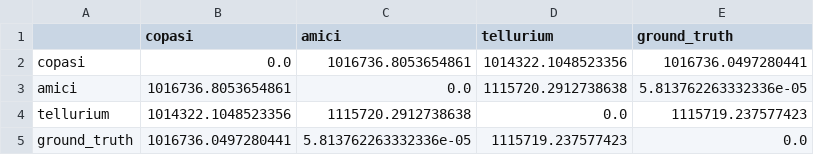
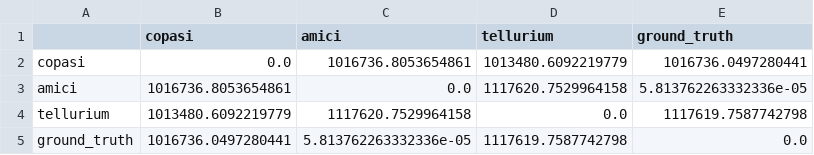
Before and after one commit to vivarium-collective/biosimulator-processes, a CSV file: test_outputs/repressilator-utc-comparison/LacI_protein_comparison.csv, drawn as a sheet.

```diff
--- a/test_outputs/repressilator-utc-comparison/LacI_protein_comparison.csv
+++ b/test_outputs/repressilator-utc-comparison/LacI_protein_comparison.csv
@@ -1,5 +1,5 @@
 ,copasi,amici,tellurium,ground_truth
-copasi,0.0,1016736.8053654861,1014322.1048523356,1016736.0497280441
-amici,1016736.8053654861,0.0,1115720.2912738638,5.813762263332336e-05
-tellurium,1014322.1048523356,1115720.2912738638,0.0,1115719.237577423
-ground_truth,1016736.0497280441,5.813762263332336e-05,1115719.237577423,0.0
+copasi,0.0,1016736.8053654861,1013480.6092219779,1016736.0497280441
+amici,1016736.8053654861,0.0,1117620.7529964158,5.813762263332336e-05
+tellurium,1013480.6092219779,1117620.7529964158,0.0,1117619.7587742798
+ground_truth,1016736.0497280441,5.813762263332336e-05,1117619.7587742798,0.0
```
Also changed, not shown: test_outputs/repressilator-utc-comparison/LacI_mRNA_comparison.csv, test_outputs/repressilator-utc-comparison/TetR_mRNA_comparison.csv, 6 other files.
